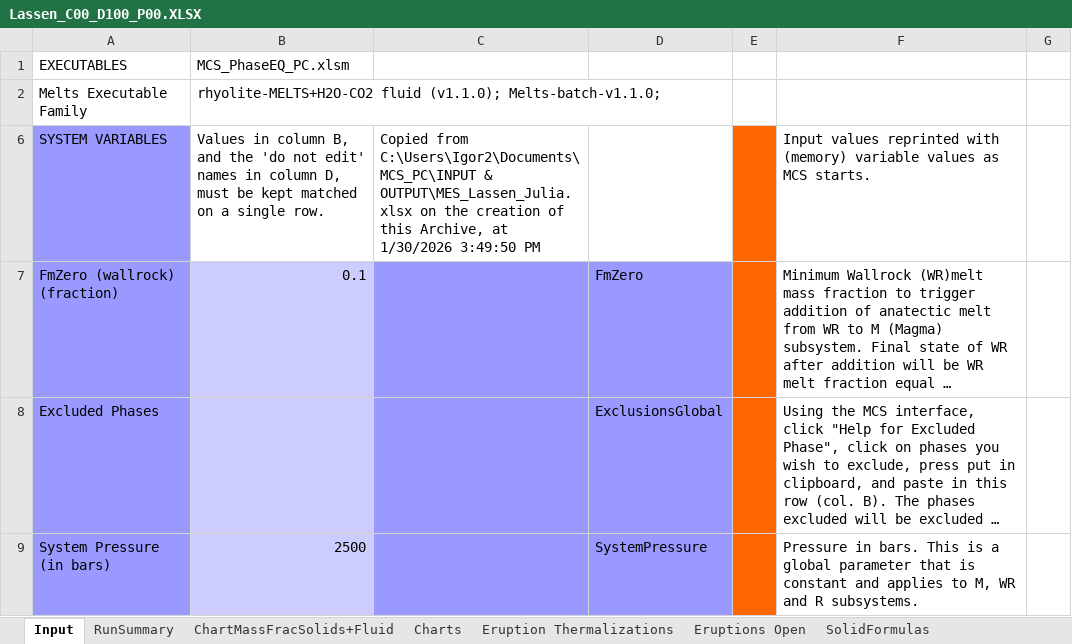
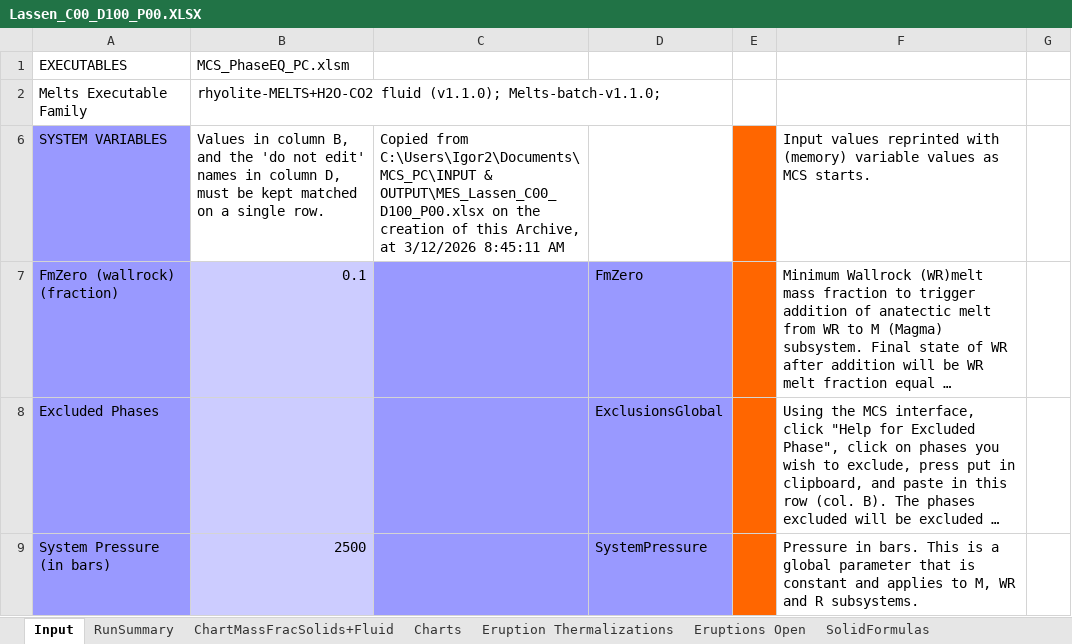
Before and after one commit to juliaberglind/MCS-Lassen-Isentropic-Decompression, an Excel workbook: runs/Lassen_C00_D100_P00.XLSX, sheet Input, drawn as a sheet; only a part is shown; long unchanged cells end in …; values as stored, in another font and other column widths than the file's, no borders; the diff names each change by its address in the sheet, - before the commit and + after, or states it on an @@ line.

```diff
--- a/runs/Lassen_C00_D100_P00.XLSX (sheet Input)
+++ b/runs/Lassen_C00_D100_P00.XLSX (sheet Input)
-C6: …C:\Users\Igor2\Documents\MCS_PC\INPUT & OUTPUT\MES_Lassen_Julia.xlsx on the creation of this Archive, at 1/30/2026 3:49:50 PM
+C6: …C:\Users\Igor2\Documents\MCS_PC\INPUT & OUTPUT\MES_Lassen_C00_D100_P00.xlsx on the creation of this Archive, at 3/12/2026 8:45:11 AM
```
Also changed, not shown: sheet Eruptions Open, sheet RunSummary, sheet Eruption Thermalizations, sheet YChartData, charts or pictures, runs/Lassen_C00_D00_P100.XLSX, runs/Lassen_C100_D00_P00.XLSX, 1 other file.
